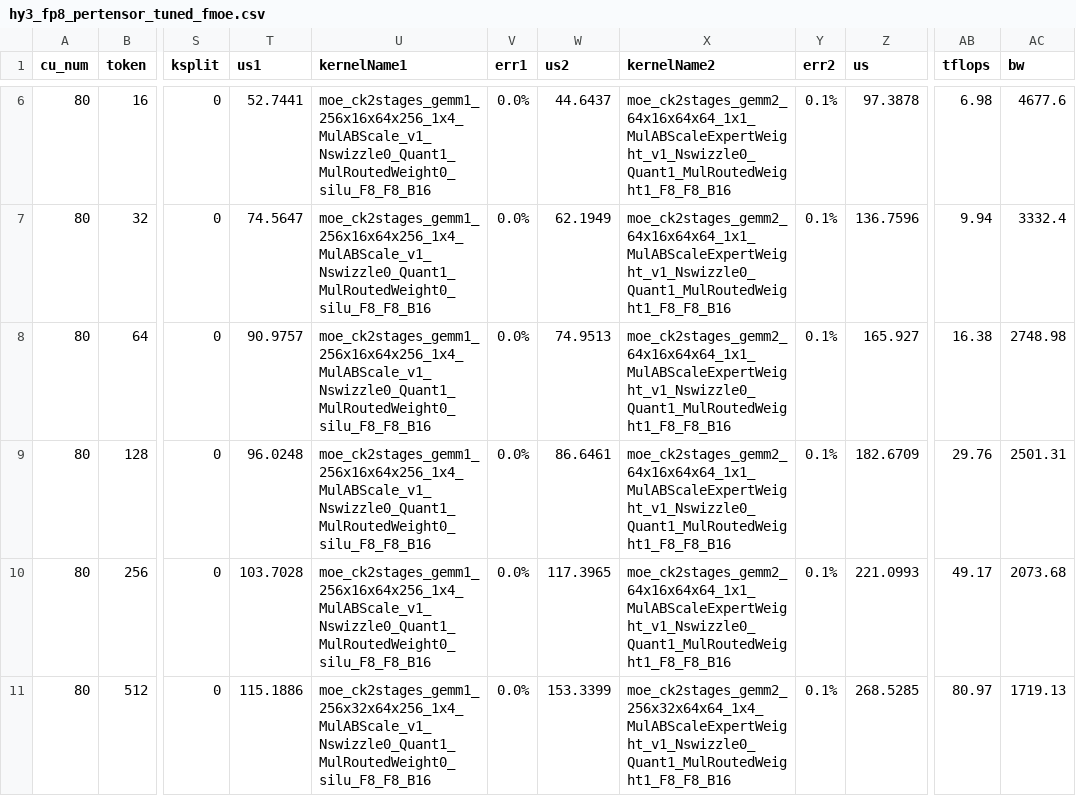
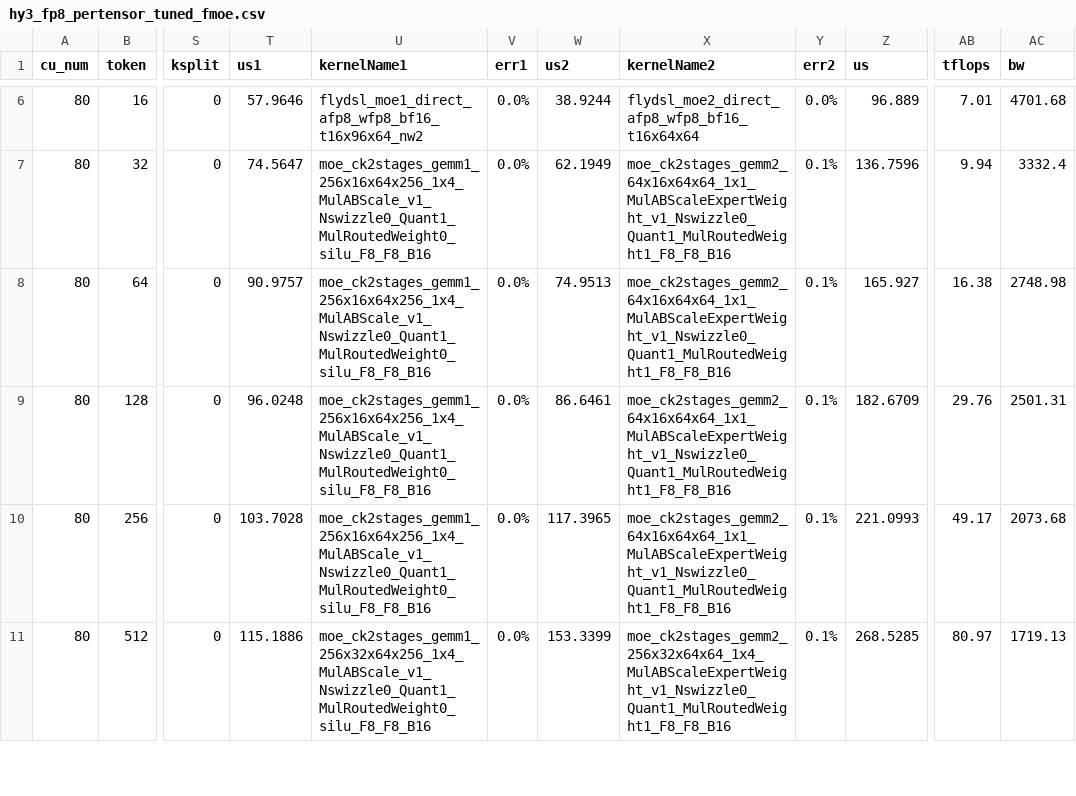
Before and after one commit to rujiacai/aiter, a CSV file: aiter/configs/model_configs/hy3_fp8_pertensor_tuned_fmoe.csv, drawn as a sheet; only a part is shown, gaps mark what is left out; the diff covers the shown part only; the diff names each change by its address in the sheet, - before the commit and + after, or states it on an @@ line.

```diff
--- a/aiter/configs/model_configs/hy3_fp8_pertensor_tuned_fmoe.csv
+++ b/aiter/configs/model_configs/hy3_fp8_pertensor_tuned_fmoe.csv
-T6 (us1): 52.7441
+T6 (us1): 57.9646
-U6 (kernelName1): moe_ck2stages_gemm1_256x16x64x256_1x4_MulABScale_v1_Nswizzle0_Quant1_MulRoutedWeight0_silu_F8_F8_B16
+U6 (kernelName1): flydsl_moe1_direct_afp8_wfp8_bf16_t16x96x64_nw2
-W6 (us2): 44.6437
+W6 (us2): 38.9244
-X6 (kernelName2): moe_ck2stages_gemm2_64x16x64x64_1x1_MulABScaleExpertWeight_v1_Nswizzle0_Quant1_MulRoutedWeight1_F8_F8_B16
+X6 (kernelName2): flydsl_moe2_direct_afp8_wfp8_bf16_t16x64x64
-Y6 (err2): 0.1%
+Y6 (err2): 0.0%
-Z6 (us): 97.3878
+Z6 (us): 96.889
-AB6 (tflops): 6.98
+AB6 (tflops): 7.01
-AC6 (bw): 4677.6
+AC6 (bw): 4701.68
```
Also changed, not shown: 5 added rows and 31 edited cells elsewhere in this file, 8 other files.
